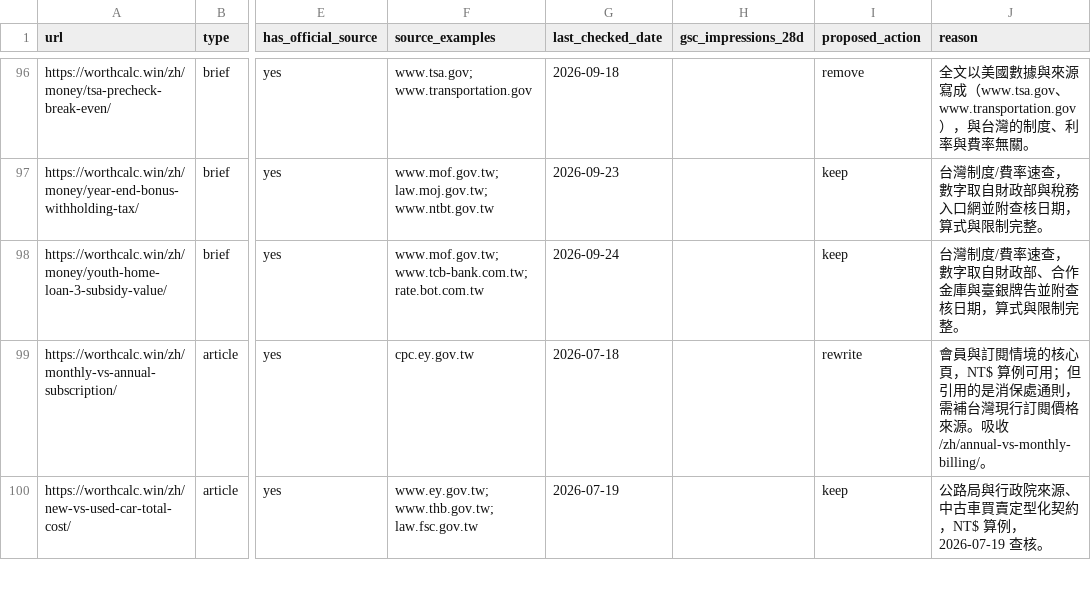
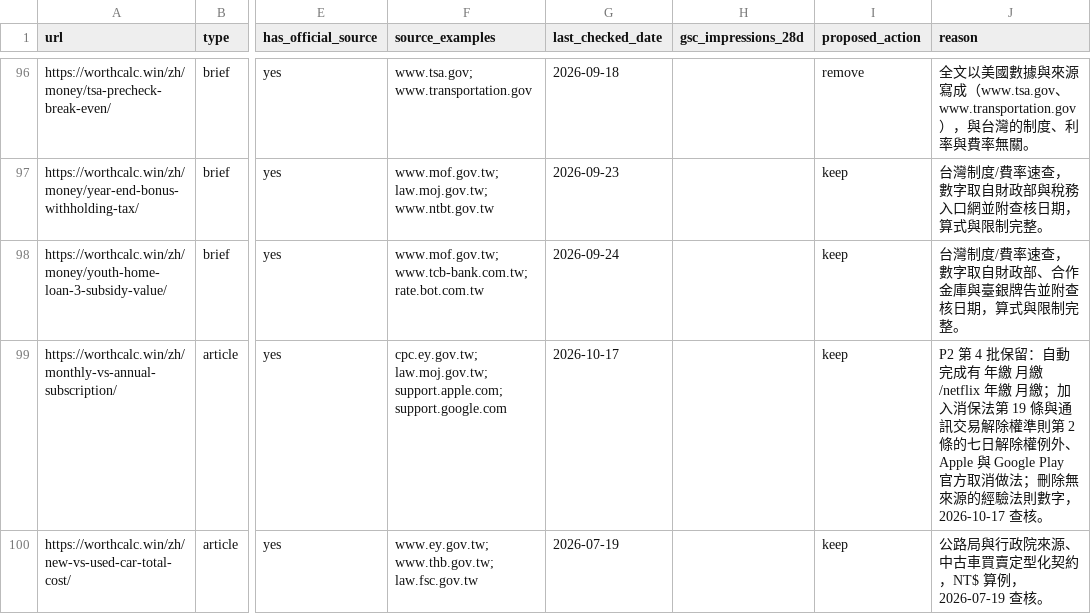
Before and after one commit to btcson66-rgb/worthcalc, a CSV file: sites/worth-it-tools/docs/audits/worthcalc-rebuild-p1-disposition-2026-10-15.csv, drawn as a sheet; only a part is shown, gaps mark what is left out; the diff covers the shown part only; the diff names each change by its address in the sheet, - before the commit and + after, or states it on an @@ line.

```diff
--- a/sites/worth-it-tools/docs/audits/worthcalc-rebuild-p1-disposition-2026-10-15.csv
+++ b/sites/worth-it-tools/docs/audits/worthcalc-rebuild-p1-disposition-2026-10-15.csv
-F99 (source_examples): cpc.ey.gov.tw
+F99 (source_examples): cpc.ey.gov.tw; law.moj.gov.tw; support.apple.com; support.google.com
-G99 (last_checked_date): 2026-07-18
+G99 (last_checked_date): 2026-10-17
-I99 (proposed_action): rewrite
+I99 (proposed_action): keep
-J99 (reason): 會員與訂閱情境的核心頁，NT$ 算例可用；但引用的是消保處通則，需補台灣現行訂閱價格來源。吸收 /zh/annual-vs-monthly-billing/。
+J99 (reason): P2 第 4 批保留：自動完成有 年繳 月繳/netflix 年繳 月繳；加入消保法第 19 條與通訊交易解除權準則第 2 條的七日解除權例外、Apple 與 Google Play 官方取消做法；刪除無來源的經驗法則數字，2026-10-17 查核。
```
Also changed, not shown: 17 edited cells elsewhere in this file, 26 other files.
